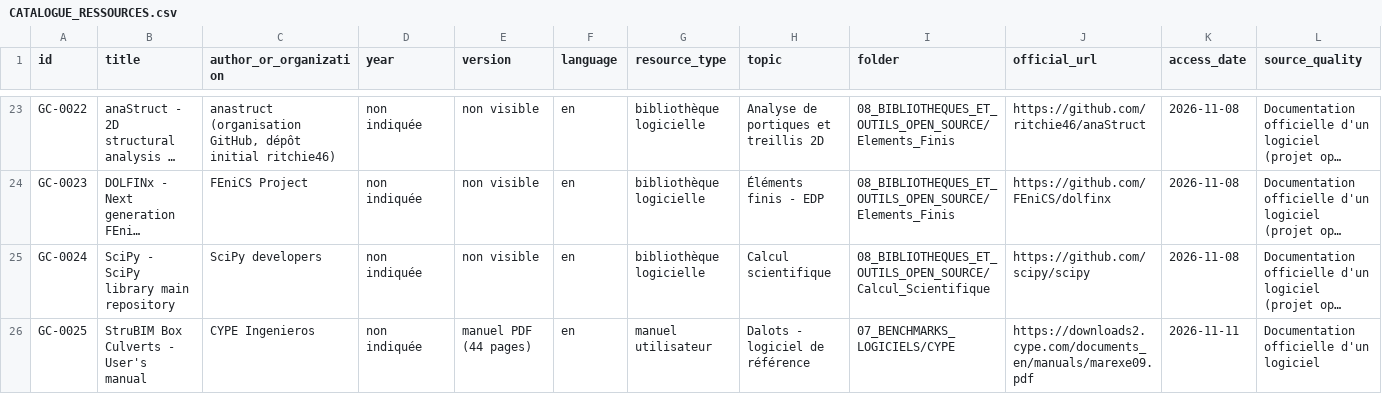
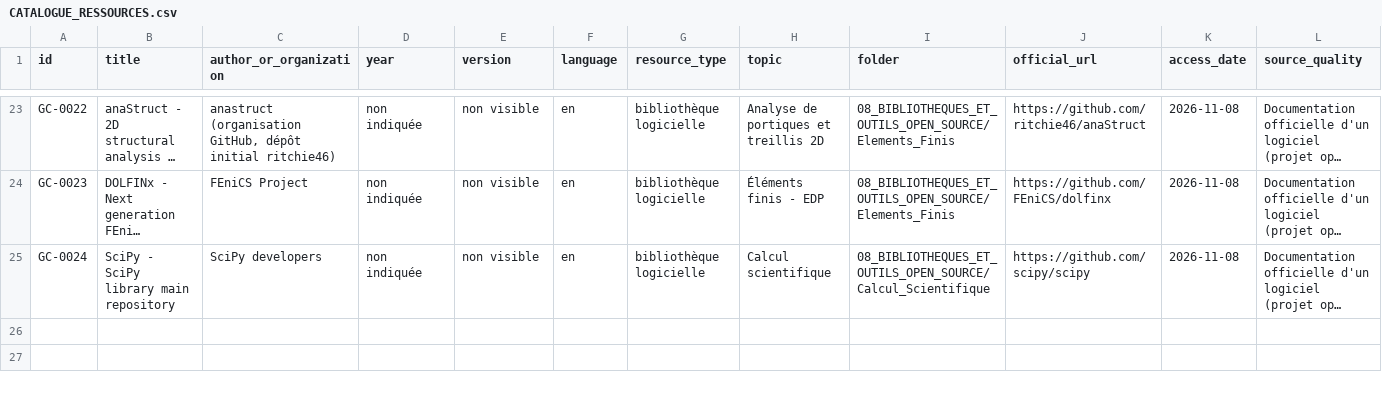
Before and after one commit to jeanclaude922014-coder/btp-devis-pro, a CSV file: REFERENTIEL_GC/00_INDEX_ET_REGLES/CATALOGUE_RESSOURCES.csv, drawn as a sheet; only a part is shown, gaps mark what is left out; long unchanged cells end in …; rows hold the shown columns only; the diff names each change by its address in the sheet, - before the commit and + after, or states it on an @@ line.

```diff
--- a/REFERENTIEL_GC/00_INDEX_ET_REGLES/CATALOGUE_RESSOURCES.csv
+++ b/REFERENTIEL_GC/00_INDEX_ET_REGLES/CATALOGUE_RESSOURCES.csv
-row 26: GC-0025 | StruBIM Box Culverts - User's manual | CYPE Ingenieros | non indiquée | manuel PDF (44 pages) | en | manuel utilisateur | Dalots - logiciel de référence | 07_BENCHMARKS_LOGICIELS/CYPE | https://downloads2.cype.com/documents_en/manuals/marexe09.pdf | 2026-11-11 | Documentation officielle d'un logiciel
```
Also changed, not shown: 7 other files.
